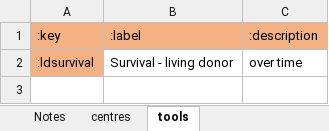
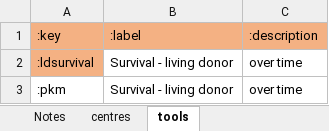
Before and after one commit to WintonCentre/kcp, an Excel workbook: resources/kcp-models-master.xlsx, sheet tools, drawn as a sheet; values as stored, in another font and other column widths than the file's, no borders; the diff names each change by its address in the sheet, - before the commit and + after, or states it on an @@ line.

Commit message:
KCP-99 - update configure step to include new spreadsheet entries and tool

```diff
--- a/resources/kcp-models-master.xlsx (sheet tools)
+++ b/resources/kcp-models-master.xlsx (sheet tools)
+row 3: :pkm | Survival - living donor | over time
```
Also changed, not shown: other sheet tabs, 5 other files.
